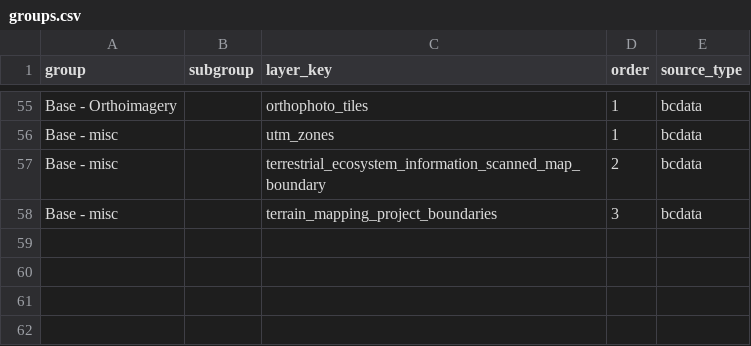
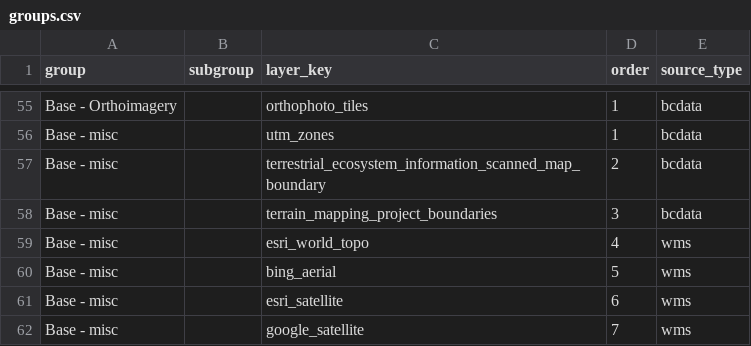
Before and after one commit to NewGraphEnvironment/gq, a CSV file: inst/registry/groups.csv, drawn as a sheet; only a part is shown, gaps mark what is left out.

Commit message:
Add the four xyz basemaps to the roster (#41)
`esri_world_topo`, `bing_aerial`, `esri_satellite` and `google_satellite` were
modelled nowhere — baked into the upstream templates only — while the two data
services (`fire_perimeters_current`, `frep_rip2021_mar2022`) were already here
in `Web Mapping Services`.

They go in `Base - misc`, which is measured rather than assumed: the six
remote layers do **not** share a layer-tree group, and putting the basemaps in
`Web Mapping Services` would have placed four of six wrongly.

This completes the roster half of the split agreed in
NewGraphEnvironment/rfp#161: gq says which layers a template carries and
where; rfp owns the provider and uri needed to write one into a .qgs.

Relates to NewGraphEnvironment/rfp#161

```diff
--- a/inst/registry/groups.csv
+++ b/inst/registry/groups.csv
@@ -58 +58,5 @@ Base - misc,,terrestrial_ecosystem_information_scanned_map_boundary,2,bcdata
 Base - misc,,terrain_mapping_project_boundaries,3,bcdata
+Base - misc,,esri_world_topo,4,wms
+Base - misc,,bing_aerial,5,wms
+Base - misc,,esri_satellite,6,wms
+Base - misc,,google_satellite,7,wms
```
